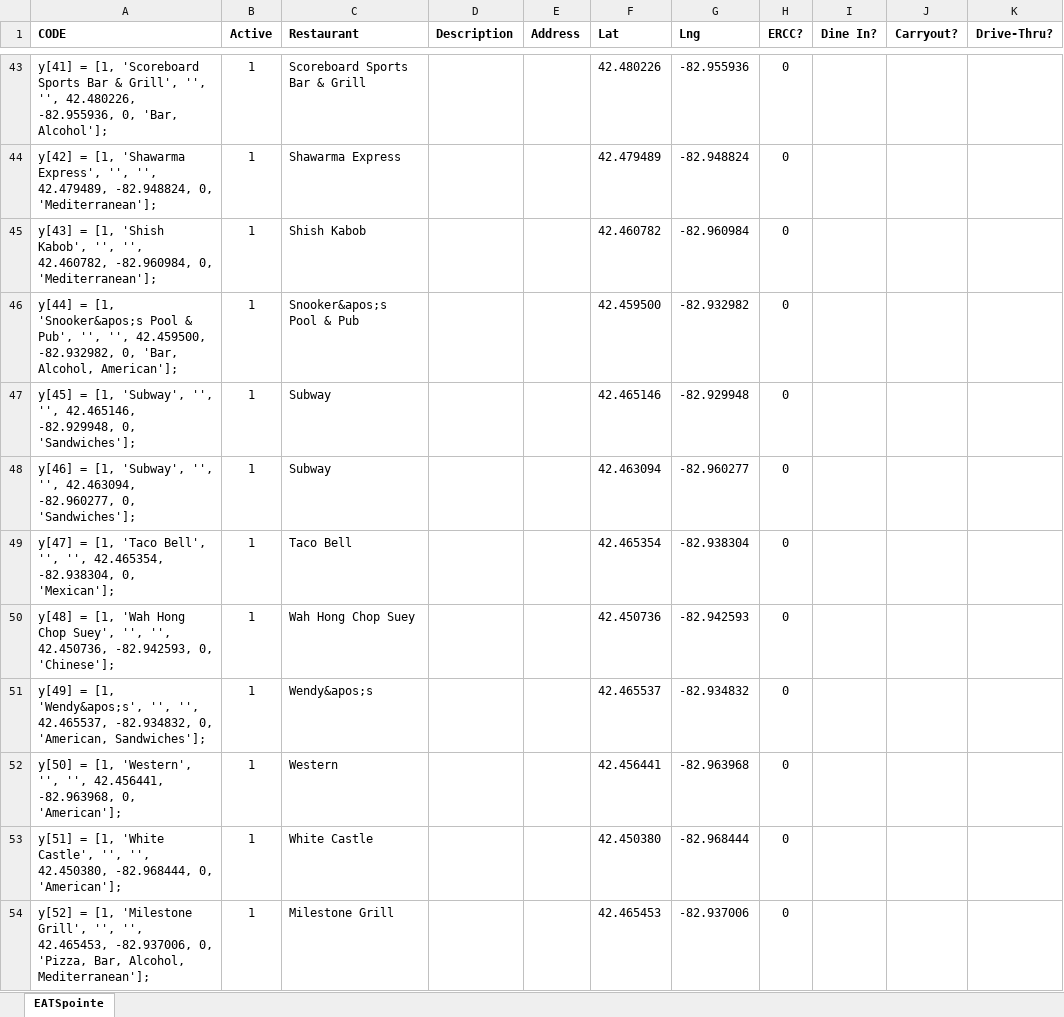
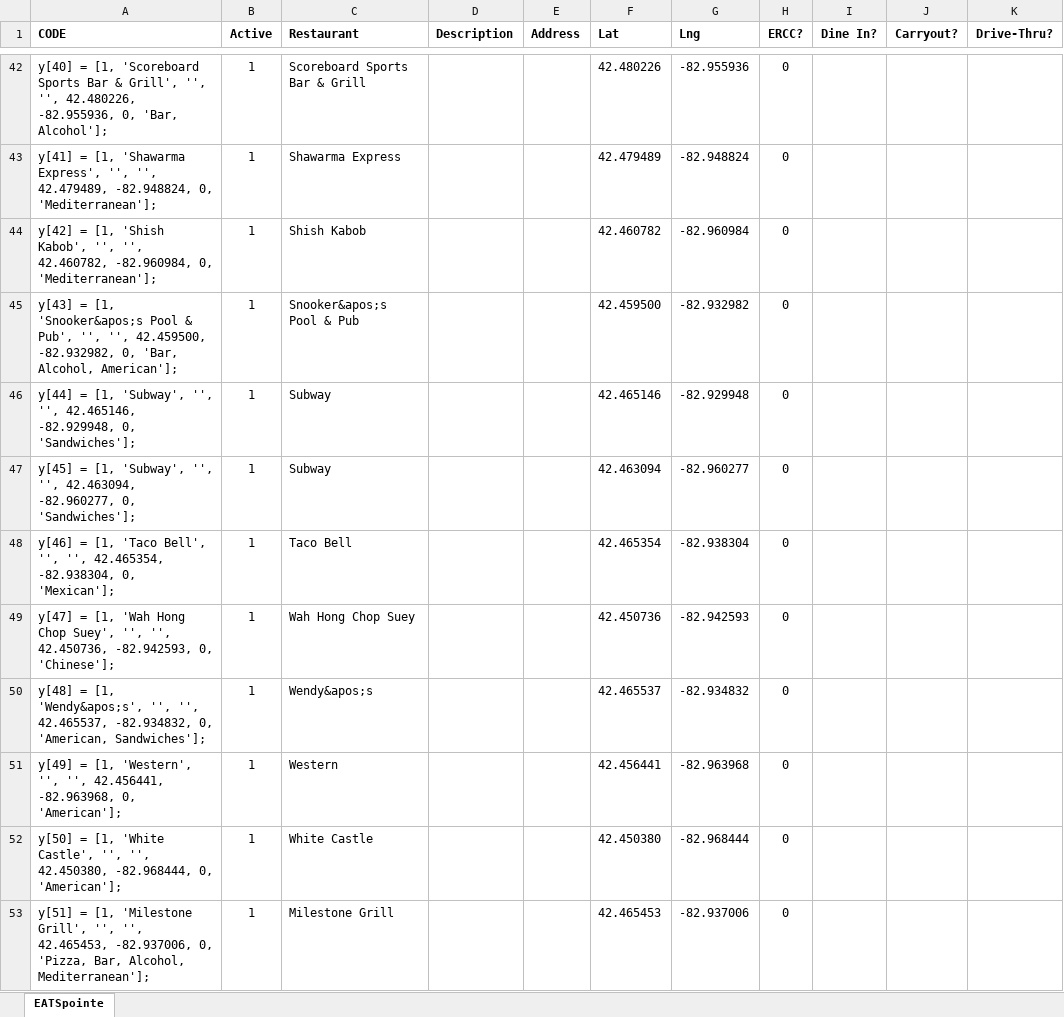
Before and after one commit to cardidemonaco/EATSpointe, an Excel workbook: EATSpointe.xlsx, sheet EATSpointe, drawn as a sheet; only a part is shown, gaps mark what is left out; values as stored, in another font and other column widths than the file's, no borders; addresses are those after the commit; the diff covers the shown part only; the diff names each change by its address in the sheet, - before the commit and + after, or states it on an @@ line.

```diff
--- a/EATSpointe.xlsx (sheet EATSpointe)
+++ b/EATSpointe.xlsx (sheet EATSpointe)
-A42 (CODE): y[41] = [1,…
+A42 (CODE): y[40] = [1,…
-A43 (CODE): y[42] = [1,…
+A43 (CODE): y[41] = [1,…
-A44 (CODE): y[43] = [1,…
+A44 (CODE): y[42] = [1,…
-A45 (CODE): y[44] = [1,…
+A45 (CODE): y[43] = [1,…
-A46 (CODE): y[45] = [1,…
+A46 (CODE): y[44] = [1,…
-A47 (CODE): y[46] = [1,…
+A47 (CODE): y[45] = [1,…
-A48 (CODE): y[47] = [1,…
+A48 (CODE): y[46] = [1,…
-A49 (CODE): y[48] = [1,…
+A49 (CODE): y[47] = [1,…
-A50 (CODE): y[49] = [1,…
+A50 (CODE): y[48] = [1,…
-A51 (CODE): y[50] = [1,…
+A51 (CODE): y[49] = [1,…
-A52 (CODE): y[51] = [1,…
+A52 (CODE): y[50] = [1,…
-A53 (CODE): y[52] = [1,…
+A53 (CODE): y[51] = [1,…
```
Also changed, not shown: 1 removed row and 39 edited cells elsewhere in this sheet.
